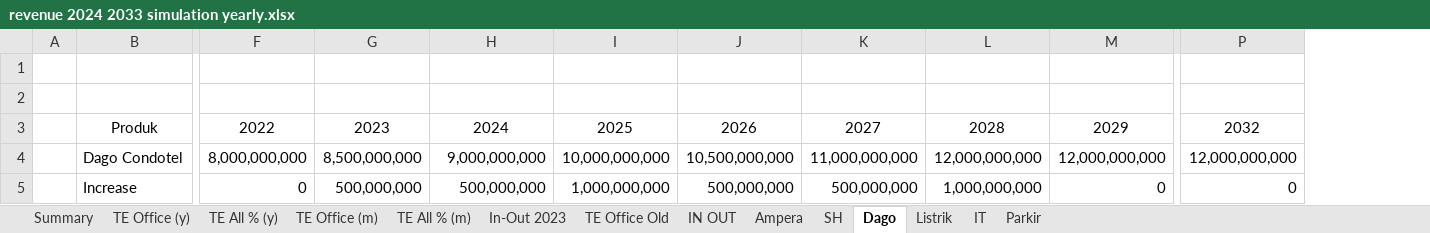
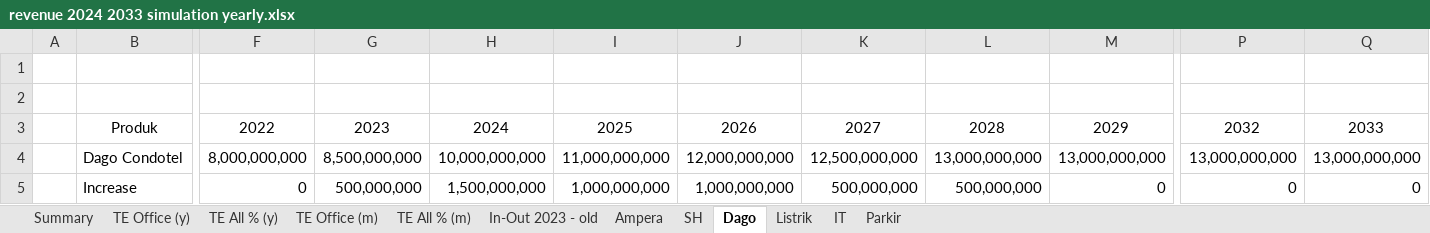
Before and after one commit to samawi/office, an Excel workbook: revenue-streamlit/revenue 2024 2033 simulation yearly.xlsx, sheet Dago, drawn as a sheet; only a part is shown, gaps mark what is left out; values as stored, in another font and other column widths than the file's, no borders; table styles not drawn; removed rows and columns are numbered as before the commit, all else as after; rows hold the shown columns only; the diff names each change by its address in the sheet, - before the commit and + after, or states it on an @@ line.

```diff
--- a/revenue-streamlit/revenue 2024 2033 simulation yearly.xlsx (sheet Dago)
+++ b/revenue-streamlit/revenue 2024 2033 simulation yearly.xlsx (sheet Dago)
-sheet tab: In-Out 2023
+sheet tab: In-Out 2023 - old
-sheet tab: TE Office Old
-sheet tab: IN OUT
+column Q, row 3: 2033; row 5: 0
-row 4:  | Dago Condotel | 8,000,000,000 | 8,500,000,000 | 9,000,000,000 | 10,000,000,000 | 10,500,000,000 | 11,000,000,000 | 12,000,000,000 | 12,000,000,000 | 12,000,000,000
+row 4:  | Dago Condotel | 8,000,000,000 | 8,500,000,000 | 10,000,000,000 | 11,000,000,000 | 12,000,000,000 | 12,500,000,000 | 13,000,000,000 | 13,000,000,000 | 13,000,000,000 | 13,000,000,000
-H5: 500,000,000
+H5: 1,500,000,000
-J5: 500,000,000
+J5: 1,000,000,000
-L5: 1,000,000,000
+L5: 500,000,000
```
Also changed, not shown: sheet TE All % (m), sheet TE Office (m), sheet Summary, sheet Parkir, sheet TE Office (y), sheet TE All % (y), 4 more sheets, formulas that keep their value, charts or pictures, revenue-streamlit/revenue 2024 2033 simulation yearly original.xlsx, revenue-streamlit/tenancy_list_scenario_2023_v01B.xlsx, 14 other files.
